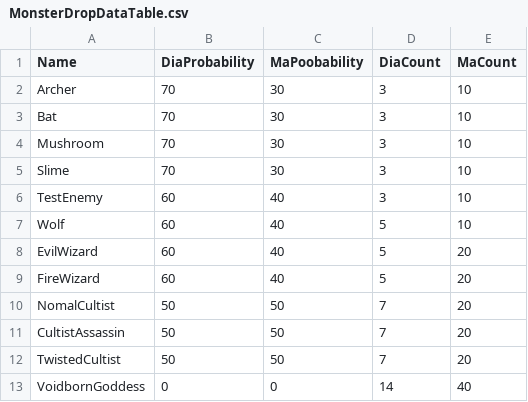
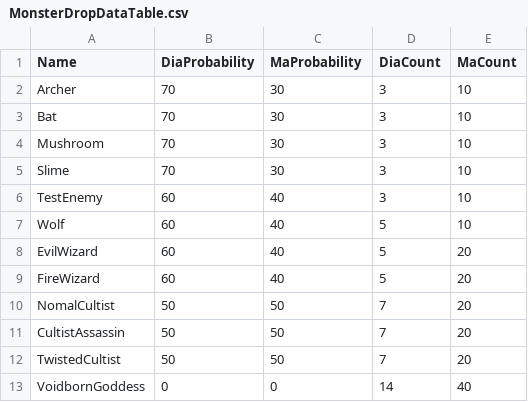
Before and after one commit to Kimighwan/Meminesse, a CSV file: Assets/Resources/DataTable/MonsterDropDataTable.csv, drawn as a sheet.

```diff
--- a/Assets/Resources/DataTable/MonsterDropDataTable.csv
+++ b/Assets/Resources/DataTable/MonsterDropDataTable.csv
@@ -1,2 +1,2 @@
-Name,DiaProbability,MaPoobability,DiaCount,MaCount
+Name,DiaProbability,MaProbability,DiaCount,MaCount
 Archer,70,30,3,10
```
Also changed, not shown: 13 other files.
